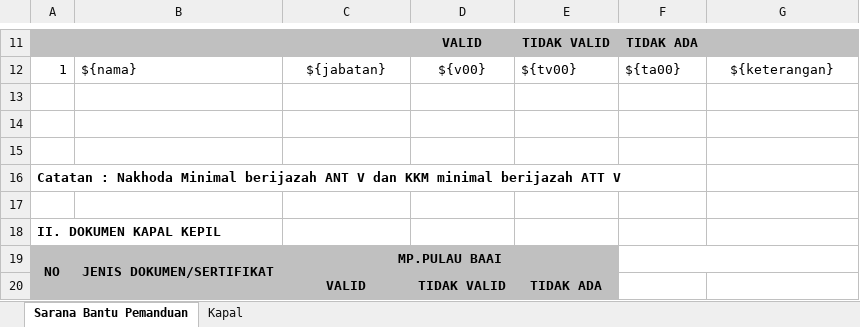
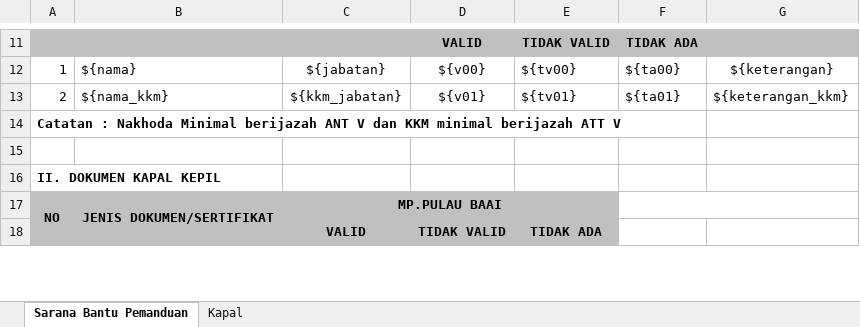
Before and after one commit to danangapp/simpanda_oracle, an Excel workbook: report/Report-Inspection-Sarana Bantu Pemanduan 3.xlsx, sheet Sarana Bantu Pemanduan, drawn as a sheet; only a part is shown, gaps mark what is left out; values as stored, in another font and other column widths than the file's, no borders; removed rows and columns are numbered as before the commit, all else as after; the diff names each change by its address in the sheet, - before the commit and + after, or states it on an @@ line.

```diff
--- a/report/Report-Inspection-Sarana Bantu Pemanduan 3.xlsx (sheet Sarana Bantu Pemanduan)
+++ b/report/Report-Inspection-Sarana Bantu Pemanduan 3.xlsx (sheet Sarana Bantu Pemanduan)
-row 13: (empty)
+row 13: 2 | ${nama_kkm} | ${kkm_jabatan} | ${v01} | ${tv01} | ${ta01} | ${keterangan_kkm}
-row 14: (empty)
-row 15: (empty)
```
Also changed, not shown: report/Report-Inspection-Sarana Bantu Pemanduan 1.xlsx, report/Report-Inspection-Sarana Bantu Pemanduan 2.xlsx, 1 other file.
